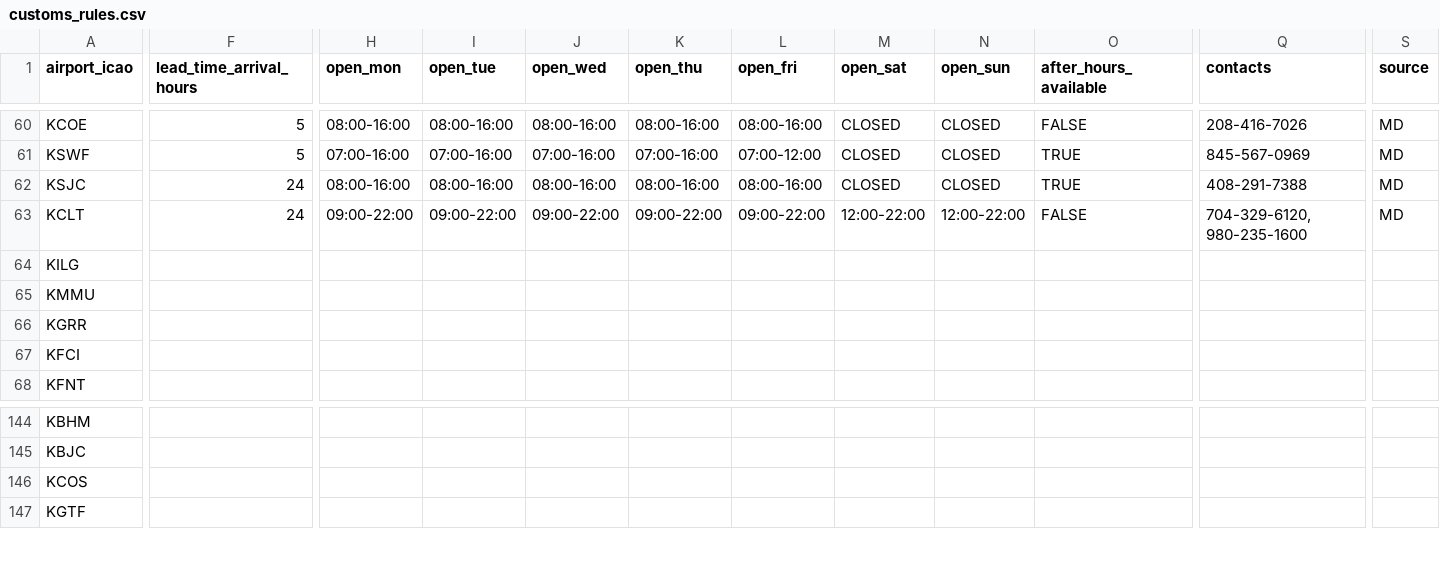
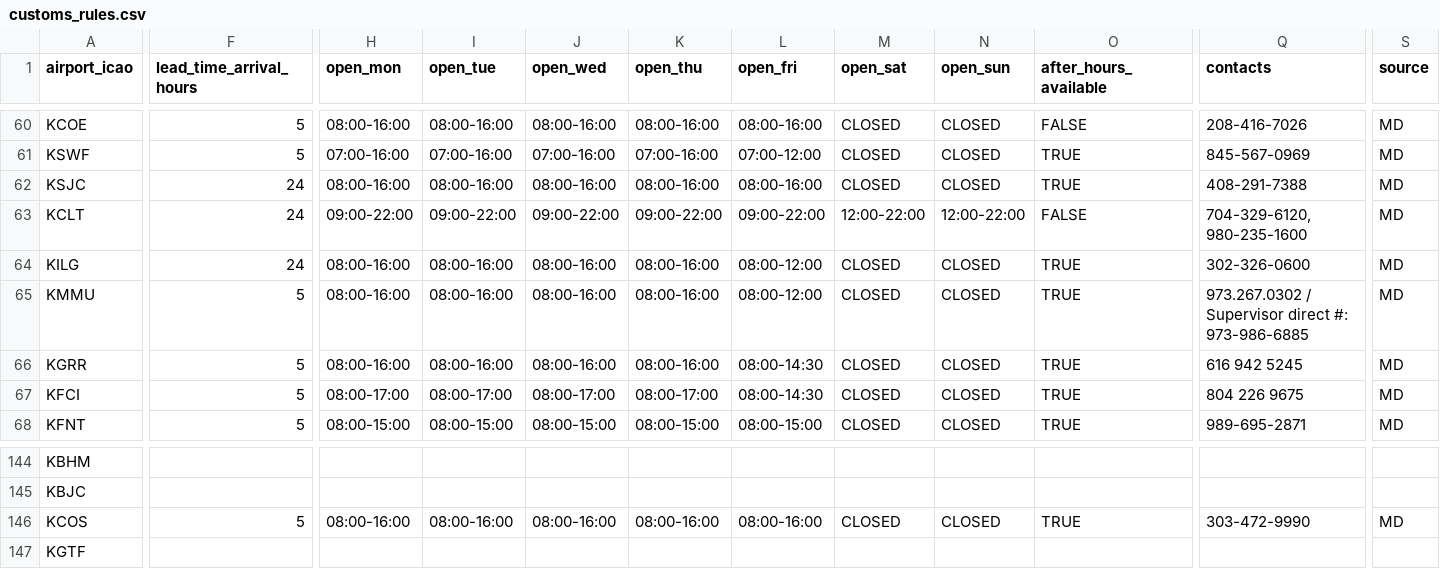
Before and after one commit to Captainmorgan37/AirSprint-Tools, a CSV file: customs_rules.csv, drawn as a sheet; only a part is shown, gaps mark what is left out; the diff covers the shown part only; the diff names each change by its address in the sheet, - before the commit and + after, or states it on an @@ line.

Commit message:
Update customs_rules.csv

```diff
--- a/customs_rules.csv
+++ b/customs_rules.csv
-F64 (lead_time_arrival_hours): (empty)
+F64 (lead_time_arrival_hours): 24
-H64:H66 (open_mon): (empty)
+H64:H66 (open_mon): 08:00-16:00
-I64:I66 (open_tue): (empty)
+I64:I66 (open_tue): 08:00-16:00
-J64:J66 (open_wed): (empty)
+J64:J66 (open_wed): 08:00-16:00
-K64:K66 (open_thu): (empty)
+K64:K66 (open_thu): 08:00-16:00
-L64:L65 (open_fri): (empty)
+L64:L65 (open_fri): 08:00-12:00
-M64:M68 (open_sat): (empty)
+M64:M68 (open_sat): CLOSED
-N64:N68 (open_sun): (empty)
+N64:N68 (open_sun): CLOSED
-O64:O68 (after_hours_available): (empty)
+O64:O68 (after_hours_available): TRUE
-Q64 (contacts): (empty)
+Q64 (contacts): 302-326-0600
-S64:S68 (source): (empty)
+S64:S68 (source): MD
-F65:F68 (lead_time_arrival_hours): (empty)
+F65:F68 (lead_time_arrival_hours): 5
-Q65 (contacts): (empty)
+Q65 (contacts): 973.267.0302 / Supervisor direct #: 973-986-6885
-L66:L67 (open_fri): (empty)
+L66:L67 (open_fri): 08:00-14:30
-Q66 (contacts): (empty)
+Q66 (contacts): 616 942 5245
-H67 (open_mon): (empty)
+H67 (open_mon): 08:00-17:00
-I67 (open_tue): (empty)
+I67 (open_tue): 08:00-17:00
-J67 (open_wed): (empty)
+J67 (open_wed): 08:00-17:00
-K67 (open_thu): (empty)
+K67 (open_thu): 08:00-17:00
-Q67 (contacts): (empty)
+Q67 (contacts): 804 226 9675
-H68 (open_mon): (empty)
+H68 (open_mon): 08:00-15:00
-I68 (open_tue): (empty)
+I68 (open_tue): 08:00-15:00
-J68 (open_wed): (empty)
+J68 (open_wed): 08:00-15:00
-K68 (open_thu): (empty)
+K68 (open_thu): 08:00-15:00
-L68 (open_fri): (empty)
+L68 (open_fri): 08:00-15:00
-Q68 (contacts): (empty)
+Q68 (contacts): 989-695-2871
-F146 (lead_time_arrival_hours): (empty)
+F146 (lead_time_arrival_hours): 5
-H146 (open_mon): (empty)
+H146 (open_mon): 08:00-16:00
-I146 (open_tue): (empty)
+I146 (open_tue): 08:00-16:00
-J146 (open_wed): (empty)
+J146 (open_wed): 08:00-16:00
-K146 (open_thu): (empty)
+K146 (open_thu): 08:00-16:00
-L146 (open_fri): (empty)
+L146 (open_fri): 08:00-16:00
-M146 (open_sat): (empty)
+M146 (open_sat): CLOSED
-N146 (open_sun): (empty)
+N146 (open_sun): CLOSED
-O146 (after_hours_available): (empty)
+O146 (after_hours_available): TRUE
-Q146 (contacts): (empty)
+Q146 (contacts): 303-472-9990
-S146 (source): (empty)
+S146 (source): MD
```
Also changed, not shown: 80 edited cells elsewhere in this file.
